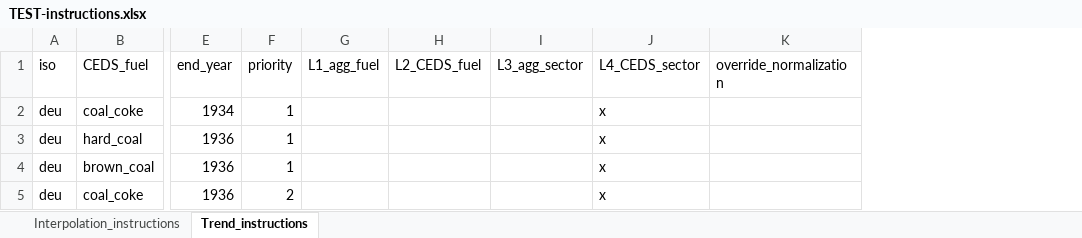
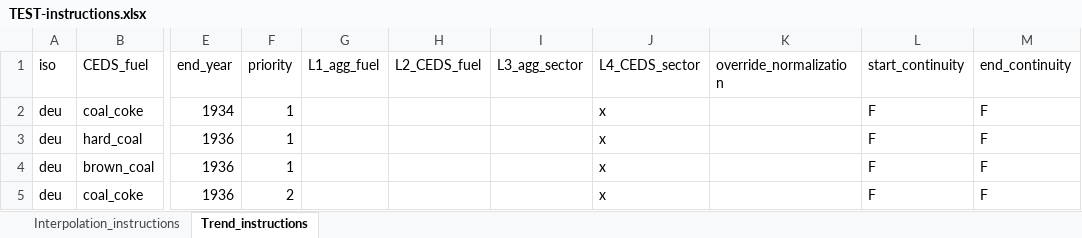
Before and after one commit to JGCRI/CEDS, an Excel workbook: input/extension/user-defined-energy/TEST-instructions.xlsx, sheet Trend_instructions, drawn as a sheet; only a part is shown, gaps mark what is left out; values as stored, in another font and other column widths than the file's, no borders; the diff names each change by its address in the sheet, - before the commit and + after, or states it on an @@ line.

Commit message:
Added user option for defining continuity

```diff
--- a/input/extension/user-defined-energy/TEST-instructions.xlsx (sheet Trend_instructions)
+++ b/input/extension/user-defined-energy/TEST-instructions.xlsx (sheet Trend_instructions)
+column L (start_continuity), rows 2-5: all F
+column M (end_continuity), rows 2-5: all F
```
Also changed, not shown: 3 other files.
